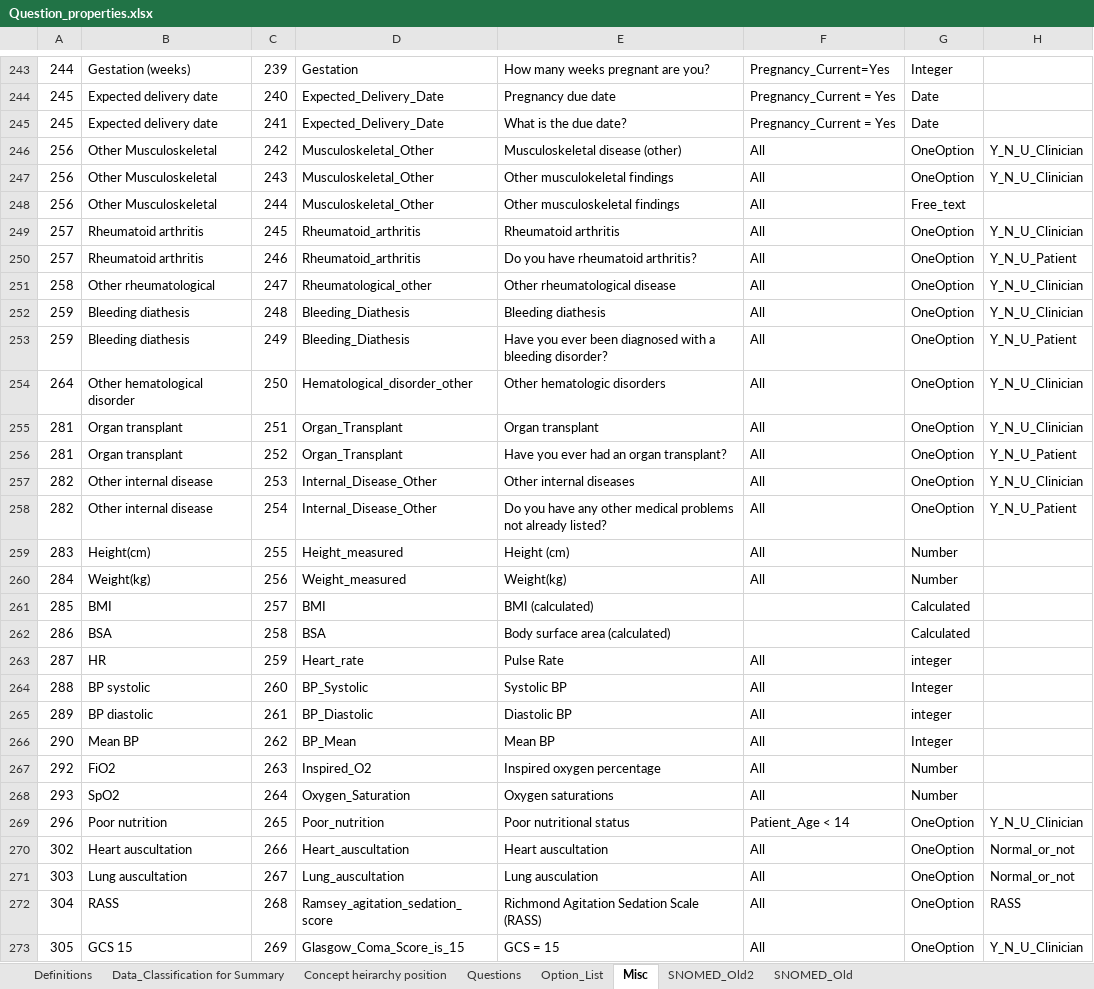
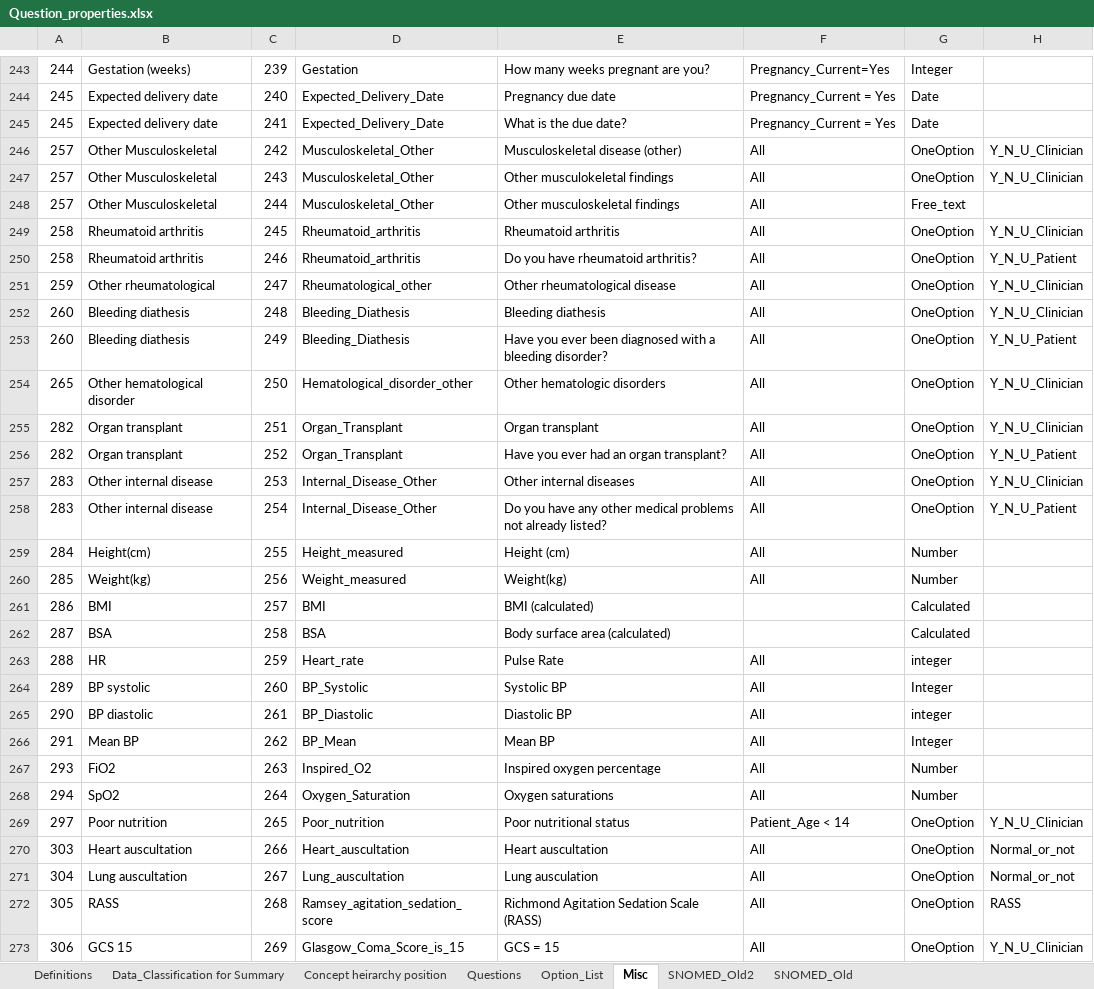
Before and after one commit to dbelavy/periop_open, an Excel workbook: spreadsheet/Question_properties.xlsx, sheet Misc, drawn as a sheet; only a part is shown, gaps mark what is left out; values as stored, in another font and other column widths than the file's, no borders; charts and pictures not drawn; the diff covers the shown part only; the diff names each change by its address in the sheet, - before the commit and + after, or states it on an @@ line.

```diff
--- a/spreadsheet/Question_properties.xlsx (sheet Misc)
+++ b/spreadsheet/Question_properties.xlsx (sheet Misc)
-A246:A248: 256
+A246:A248: 257
-A249:A250: 257
+A249:A250: 258
-A251: 258
+A251: 259
-A252:A253: 259
+A252:A253: 260
-A254: 264
+A254: 265
-A255:A256: 281
+A255:A256: 282
-A257:A258: 282
+A257:A258: 283
-A259: 283
+A259: 284
-A260: 284
+A260: 285
-A261: 285
+A261: 286
-A262: 286
+A262: 287
-A263: 287
+A263: 288
-A264: 288
+A264: 289
-A265: 289
+A265: 290
-A266: 290
+A266: 291
-A267: 292
+A267: 293
-A268: 293
+A268: 294
-A269: 296
+A269: 297
-A270: 302
+A270: 303
-A271: 303
+A271: 304
-A272: 304
+A272: 305
-A273: 305
+A273: 306
```
Also changed, not shown: 68 edited cells elsewhere in this sheet, sheet Concept heirarchy position, sheet Questions, formulas that keep their value.
